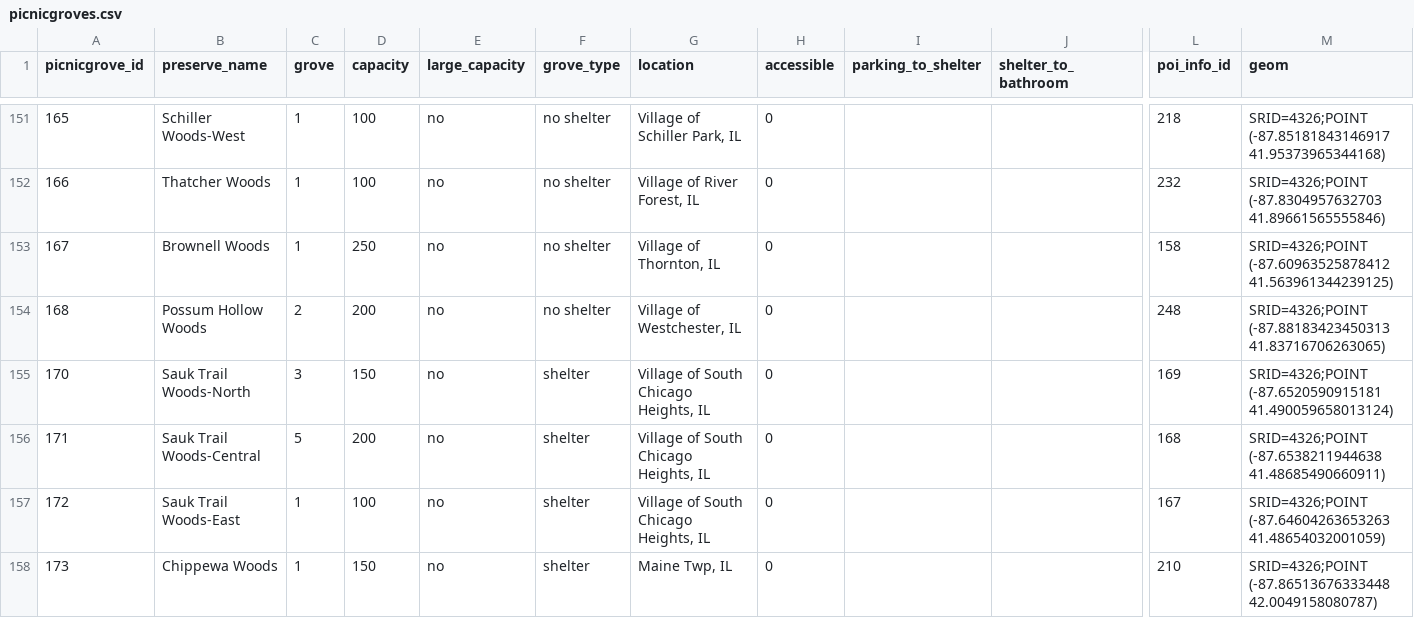
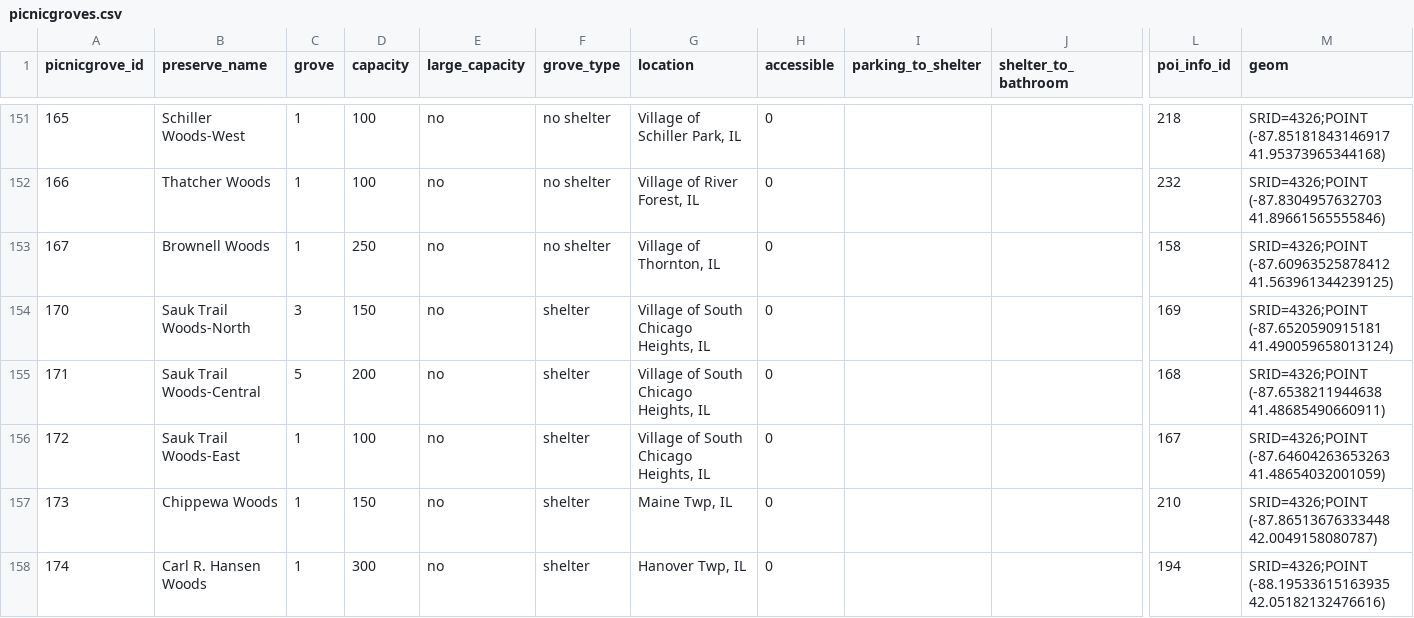
Before and after one commit to fpdcc/webmap_data_updates, a CSV file: map data/picnicgroves.csv, drawn as a sheet; only a part is shown, gaps mark what is left out; the shorter side is filled out with more unchanged rows; rows hold the shown columns only; the diff names each change by its address in the sheet, - before the commit and + after, or states it on an @@ line.

```diff
--- a/map data/picnicgroves.csv
+++ b/map data/picnicgroves.csv
-row 154: 168 | Possum Hollow Woods | 2 | 200 | no | no shelter | Village of Westchester, IL | 0 |  |  | 248 | SRID=4326;POINT (-87.88183423450313 41.83716706263065)
```
Also changed, not shown: map data/points_of_interest.csv, map data/trails_desc.csv, 1 other file.
